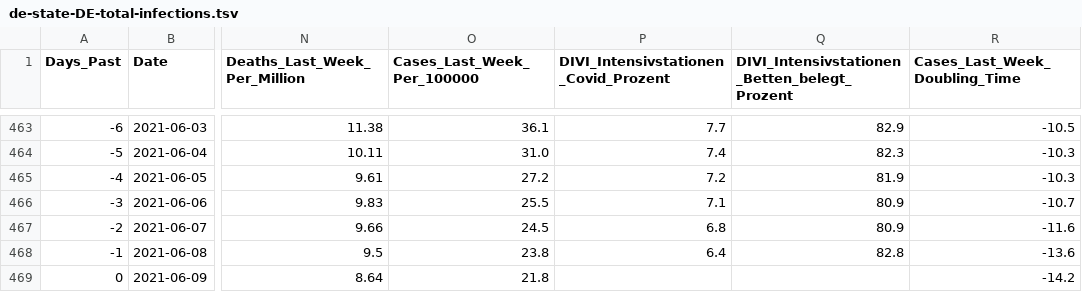
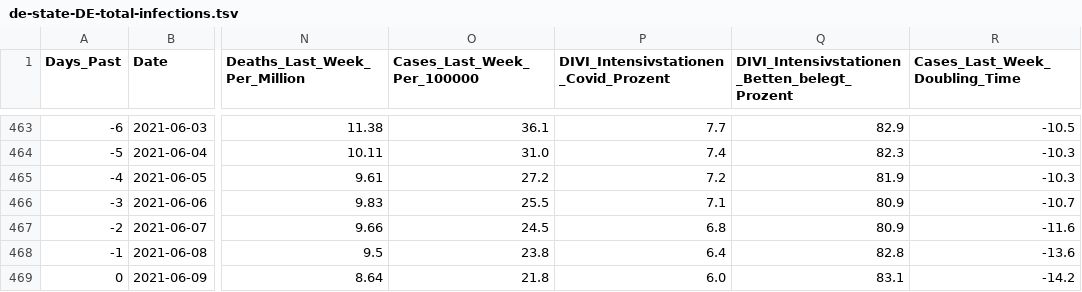
Before and after one commit to hodoi05/vaccinedata, a TSV file: data/source/de-state-DE-total-infections.tsv, drawn as a sheet; only a part is shown, gaps mark what is left out; the diff names each change by its address in the sheet, - before the commit and + after, or states it on an @@ line.

```diff
--- a/data/source/de-state-DE-total-infections.tsv
+++ b/data/source/de-state-DE-total-infections.tsv
-P469: (empty)
+P469: 6.0
-Q469: (empty)
+Q469: 83.1
```
